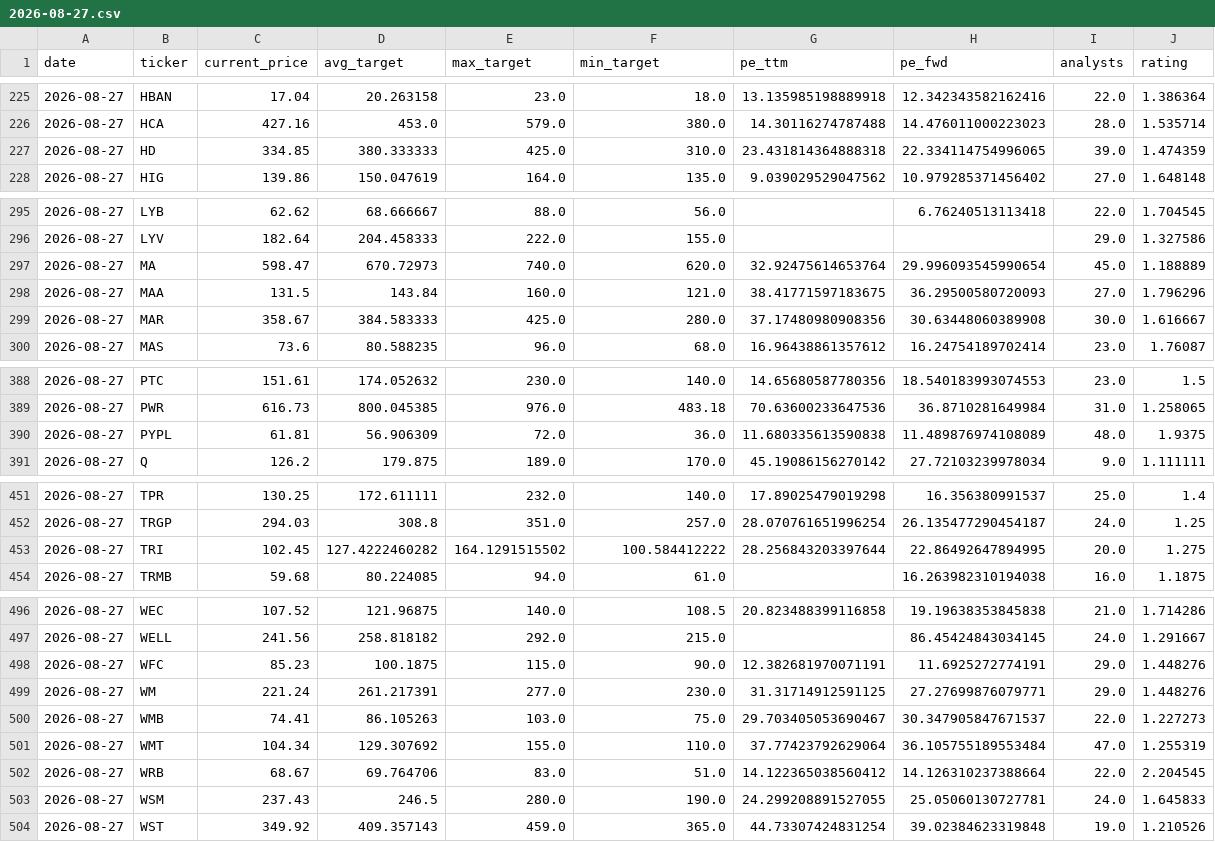
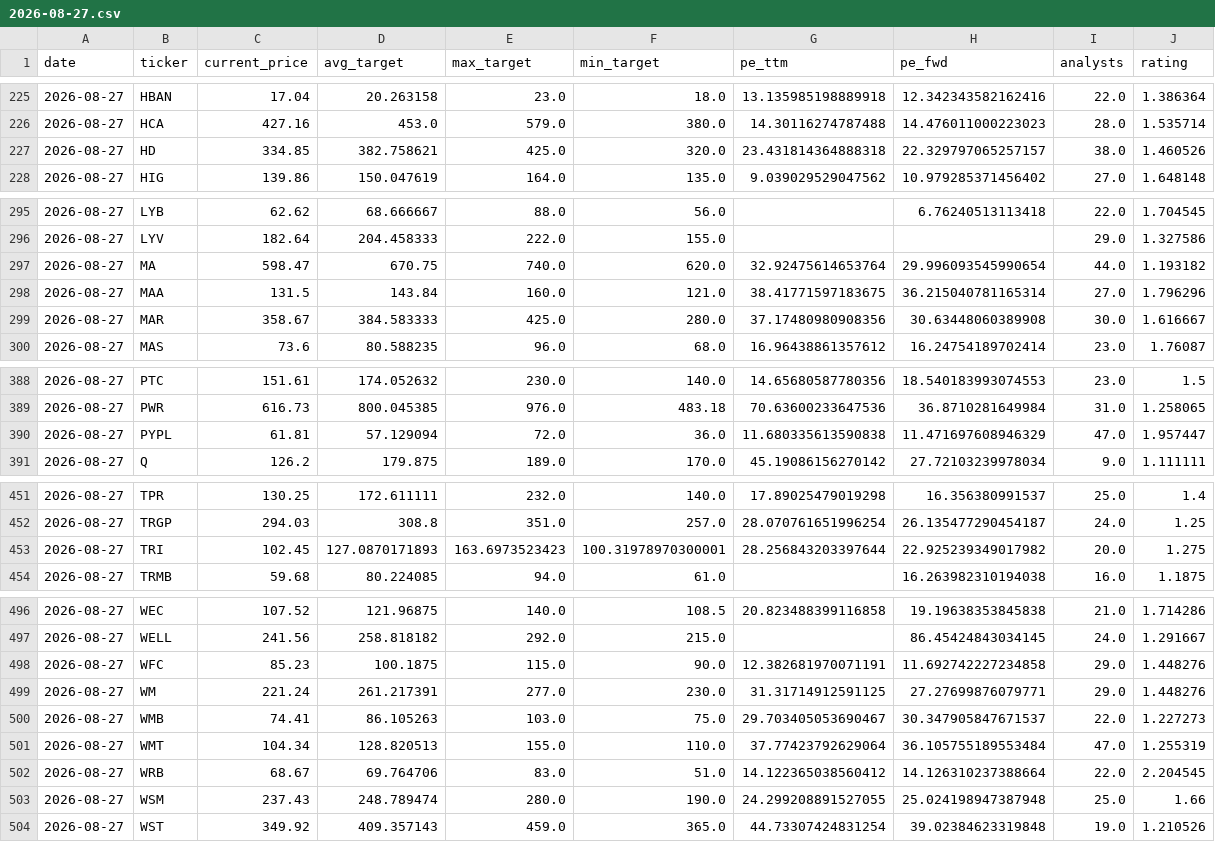
Before and after one commit to xignoe/tradeAssist, a CSV file: data/2026-08-27.csv, drawn as a sheet; only a part is shown, gaps mark what is left out; the diff covers the shown part only.

```diff
--- a/data/2026-08-27.csv
+++ b/data/2026-08-27.csv
@@ -226,3 +226,3 @@ date,ticker,current_price,avg_target,max_target,min_target,pe_ttm,pe_fwd,analyst
 2026-08-27,HCA,427.16,453.0,579.0,380.0,14.30116274787488,14.476011000223023,28.0,1.535714
-2026-08-27,HD,334.85,380.333333,425.0,310.0,23.431814364888318,22.334114754996065,39.0,1.474359
+2026-08-27,HD,334.85,382.758621,425.0,320.0,23.431814364888318,22.329797065257157,38.0,1.460526
 2026-08-27,HIG,139.86,150.047619,164.0,135.0,9.039029529047562,10.979285371456402,27.0,1.648148
@@ -296,4 +296,4 @@ date,ticker,current_price,avg_target,max_target,min_target,pe_ttm,pe_fwd,analyst
 2026-08-27,LYV,182.64,204.458333,222.0,155.0,,,29.0,1.327586
-2026-08-27,MA,598.47,670.72973,740.0,620.0,32.92475614653764,29.996093545990654,45.0,1.188889
-2026-08-27,MAA,131.5,143.84,160.0,121.0,38.41771597183675,36.29500580720093,27.0,1.796296
+2026-08-27,MA,598.47,670.75,740.0,620.0,32.92475614653764,29.996093545990654,44.0,1.193182
+2026-08-27,MAA,131.5,143.84,160.0,121.0,38.41771597183675,36.215040781165314,27.0,1.796296
 2026-08-27,MAR,358.67,384.583333,425.0,280.0,37.17480980908356,30.63448060389908,30.0,1.616667
@@ -389,3 +389,3 @@ date,ticker,current_price,avg_target,max_target,min_target,pe_ttm,pe_fwd,analyst
 2026-08-27,PWR,616.73,800.045385,976.0,483.18,70.63600233647536,36.8710281649984,31.0,1.258065
-2026-08-27,PYPL,61.81,56.906309,72.0,36.0,11.680335613590838,11.489876974108089,48.0,1.9375
+2026-08-27,PYPL,61.81,57.129094,72.0,36.0,11.680335613590838,11.471697608946329,47.0,1.957447
 2026-08-27,Q,126.2,179.875,189.0,170.0,45.19086156270142,27.72103239978034,9.0,1.111111
@@ -452,3 +452,3 @@ date,ticker,current_price,avg_target,max_target,min_target,pe_ttm,pe_fwd,analyst
 2026-08-27,TRGP,294.03,308.8,351.0,257.0,28.070761651996254,26.135477290454187,24.0,1.25
-2026-08-27,TRI,102.45,127.4222460282,164.1291515502,100.584412222,28.256843203397644,22.86492647894995,20.0,1.275
+2026-08-27,TRI,102.45,127.0870171893,163.6973523423,100.31978970300001,28.256843203397644,22.925239349017982,20.0,1.275
 2026-08-27,TRMB,59.68,80.224085,94.0,61.0,,16.263982310194038,16.0,1.1875
@@ -497,8 +497,8 @@ date,ticker,current_price,avg_target,max_target,min_target,pe_ttm,pe_fwd,analyst
 2026-08-27,WELL,241.56,258.818182,292.0,215.0,,86.45424843034145,24.0,1.291667
-2026-08-27,WFC,85.23,100.1875,115.0,90.0,12.382681970071191,11.6925272774191,29.0,1.448276
+2026-08-27,WFC,85.23,100.1875,115.0,90.0,12.382681970071191,11.692742227234858,29.0,1.448276
 2026-08-27,WM,221.24,261.217391,277.0,230.0,31.31714912591125,27.27699876079771,29.0,1.448276
 2026-08-27,WMB,74.41,86.105263,103.0,75.0,29.703405053690467,30.347905847671537,22.0,1.227273
-2026-08-27,WMT,104.34,129.307692,155.0,110.0,37.77423792629064,36.105755189553484,47.0,1.255319
+2026-08-27,WMT,104.34,128.820513,155.0,110.0,37.77423792629064,36.105755189553484,47.0,1.255319
 2026-08-27,WRB,68.67,69.764706,83.0,51.0,14.122365038560412,14.126310237388664,22.0,2.204545
-2026-08-27,WSM,237.43,246.5,280.0,190.0,24.299208891527055,25.05060130727781,24.0,1.645833
+2026-08-27,WSM,237.43,248.789474,280.0,190.0,24.299208891527055,25.024198947387948,25.0,1.66
 2026-08-27,WST,349.92,409.357143,459.0,365.0,44.73307424831254,39.02384623319848,19.0,1.210526
```
Also changed, not shown: 69 edited cells elsewhere in this file, 1 other file.
